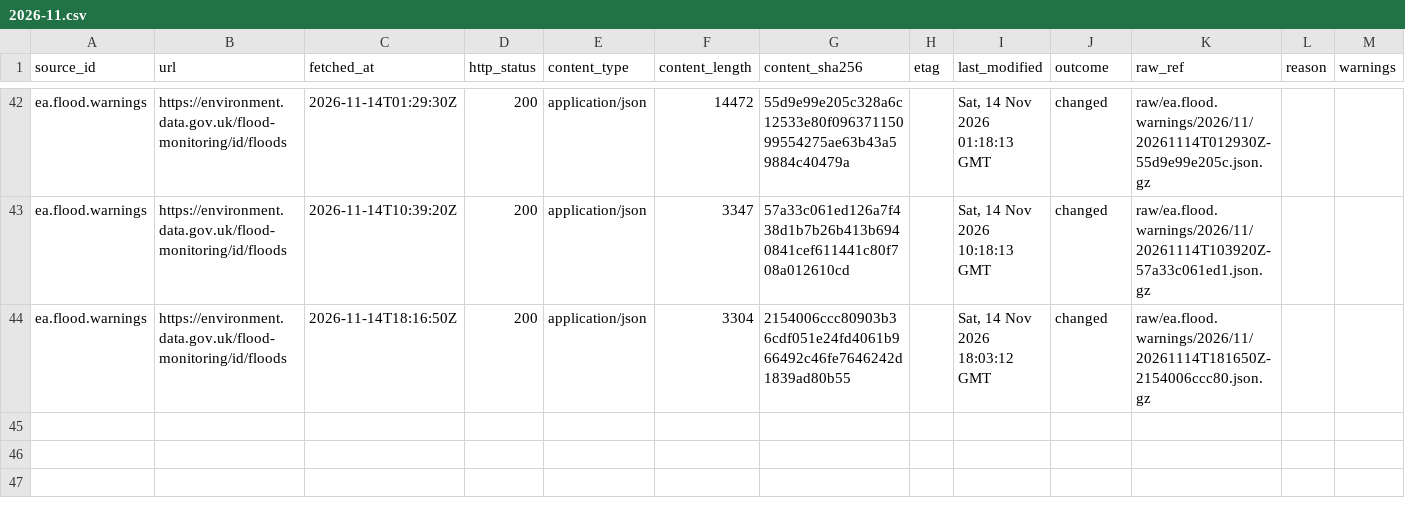
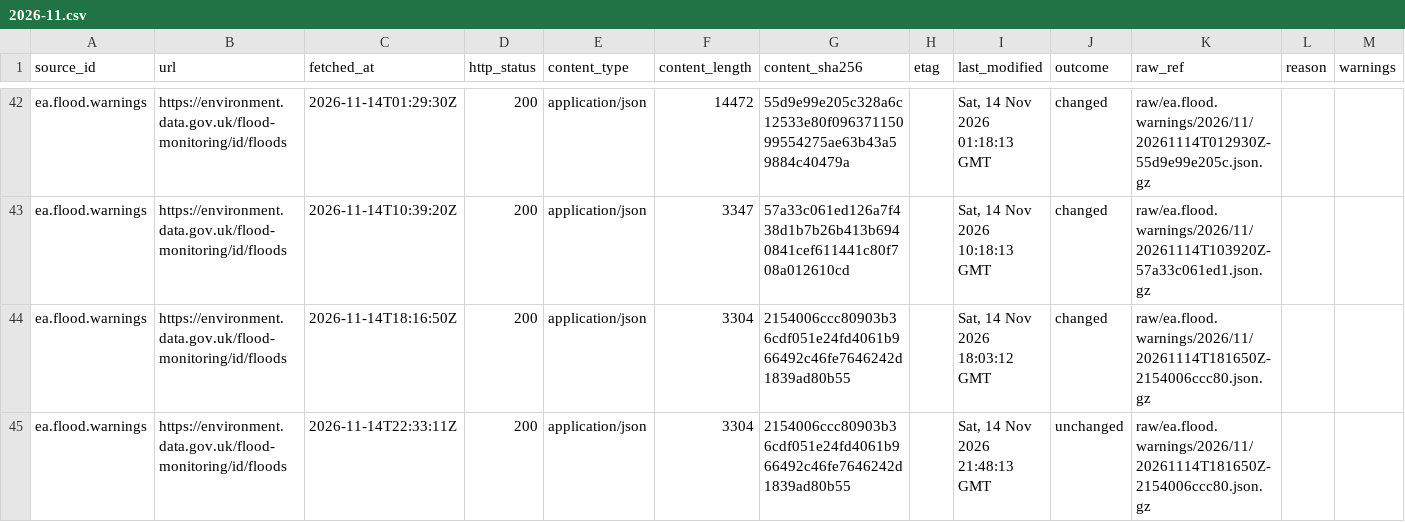
Before and after one commit to q3dresearch/wss-flood-warnings, a CSV file: manifest/ea.flood.warnings/2026-11.csv, drawn as a sheet; only a part is shown, gaps mark what is left out; the diff names each change by its address in the sheet, - before the commit and + after, or states it on an @@ line.

```diff
--- a/manifest/ea.flood.warnings/2026-11.csv
+++ b/manifest/ea.flood.warnings/2026-11.csv
+row 45: ea.flood.warnings | https://environment.data.gov.uk/flood-monitoring/id/floods | 2026-11-14T22:33:11Z | 200 | application/json | 3304 | 2154006ccc80903b36cdf051e24fd4061b966492c46fe7646242d1839ad80b55 |  | Sat, 14 Nov 2026 21:48:13 GMT | unchanged | raw/ea.flood.warnings/2026/11/20261114T181650Z-2154006ccc80.json.gz
```
Also changed, not shown: 1 other file.
